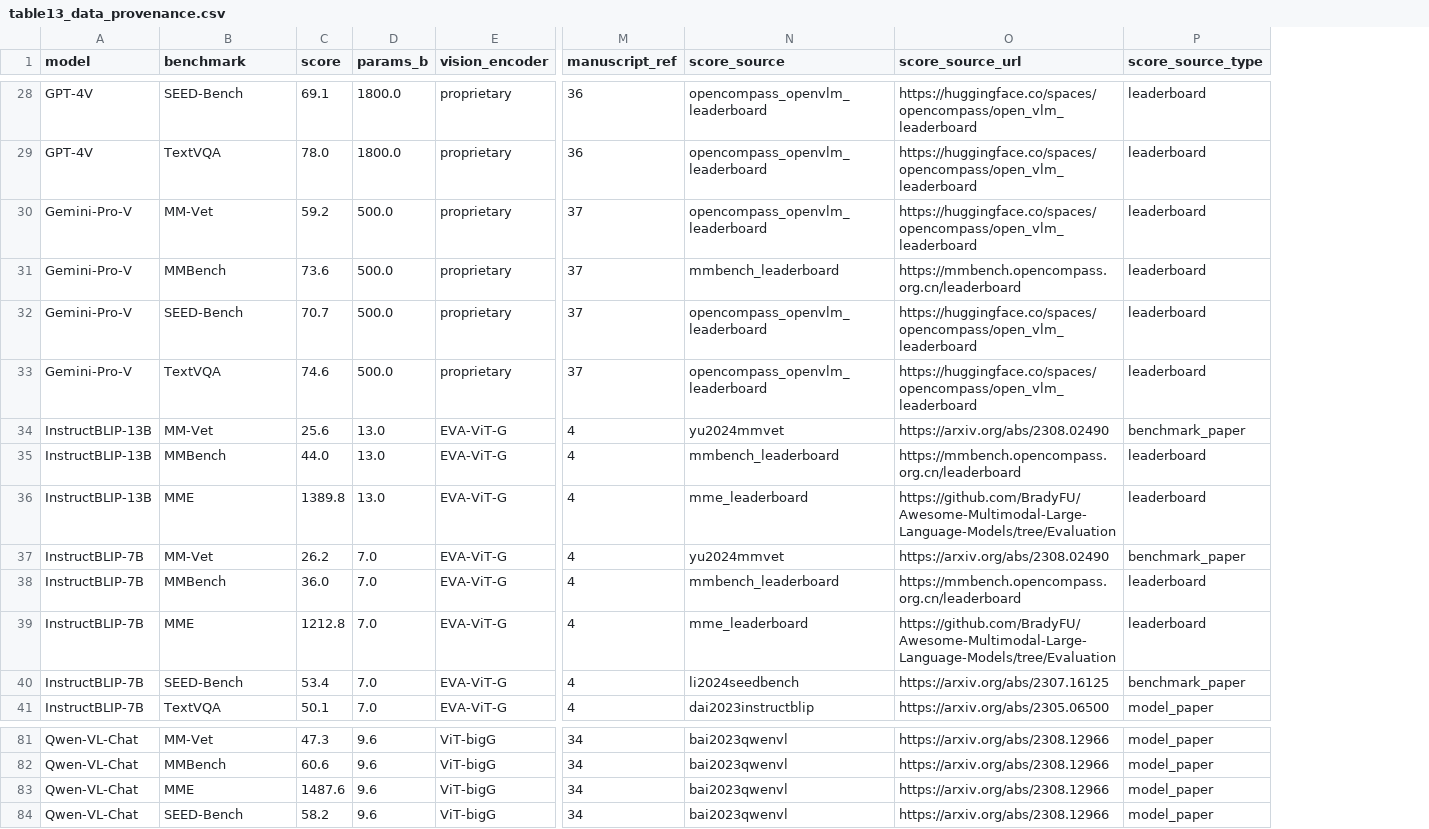
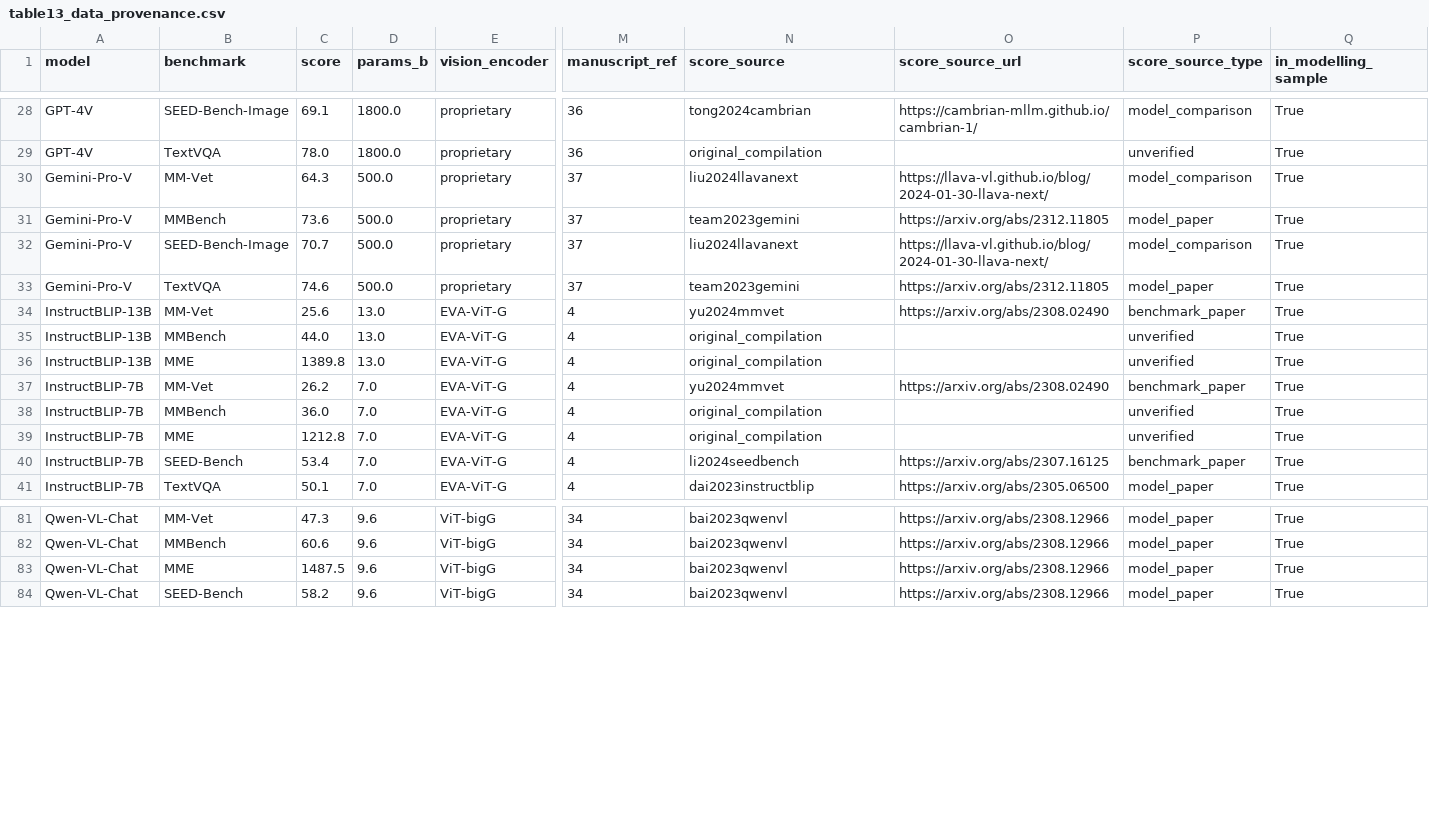
Before and after one commit to Piyush-Sh-bit/research-publications, a CSV file: 2026_mllm_meta_analysis/Tables/table13_data_provenance.csv, drawn as a sheet; only a part is shown, gaps mark what is left out; the diff covers the shown part only; the diff names each change by its address in the sheet, - before the commit and + after, or states it on an @@ line.

```diff
--- a/2026_mllm_meta_analysis/Tables/table13_data_provenance.csv
+++ b/2026_mllm_meta_analysis/Tables/table13_data_provenance.csv
+column Q (in_modelling_sample), rows 28-41: all True; rows 81-84: all True
-B28 (benchmark): SEED-Bench
+B28 (benchmark): SEED-Bench-Image
-N28 (score_source): opencompass_openvlm_leaderboard
+N28 (score_source): tong2024cambrian
-O28 (score_source_url): https://huggingface.co/spaces/opencompass/open_vlm_leaderboard
+O28 (score_source_url): https://cambrian-mllm.github.io/cambrian-1/
-P28 (score_source_type): leaderboard
+P28 (score_source_type): model_comparison
-N29 (score_source): opencompass_openvlm_leaderboard
+N29 (score_source): original_compilation
-O29 (score_source_url): https://huggingface.co/spaces/opencompass/open_vlm_leaderboard
+O29 (score_source_url): (empty)
-P29 (score_source_type): leaderboard
+P29 (score_source_type): unverified
-C30 (score): 59.2
+C30 (score): 64.3
-N30 (score_source): opencompass_openvlm_leaderboard
+N30 (score_source): liu2024llavanext
-O30 (score_source_url): https://huggingface.co/spaces/opencompass/open_vlm_leaderboard
+O30 (score_source_url): https://llava-vl.github.io/blog/2024-01-30-llava-next/
-P30 (score_source_type): leaderboard
+P30 (score_source_type): model_comparison
-N31 (score_source): mmbench_leaderboard
+N31 (score_source): team2023gemini
-O31 (score_source_url): https://mmbench.opencompass.org.cn/leaderboard
+O31 (score_source_url): https://arxiv.org/abs/2312.11805
-P31 (score_source_type): leaderboard
+P31 (score_source_type): model_paper
-B32 (benchmark): SEED-Bench
+B32 (benchmark): SEED-Bench-Image
-N32 (score_source): opencompass_openvlm_leaderboard
+N32 (score_source): liu2024llavanext
-O32 (score_source_url): https://huggingface.co/spaces/opencompass/open_vlm_leaderboard
+O32 (score_source_url): https://llava-vl.github.io/blog/2024-01-30-llava-next/
-P32 (score_source_type): leaderboard
+P32 (score_source_type): model_comparison
-N33 (score_source): opencompass_openvlm_leaderboard
+N33 (score_source): team2023gemini
-O33 (score_source_url): https://huggingface.co/spaces/opencompass/open_vlm_leaderboard
+O33 (score_source_url): https://arxiv.org/abs/2312.11805
-P33 (score_source_type): leaderboard
+P33 (score_source_type): model_paper
-N35 (score_source): mmbench_leaderboard
+N35 (score_source): original_compilation
-O35 (score_source_url): https://mmbench.opencompass.org.cn/leaderboard
+O35 (score_source_url): (empty)
-P35:P36 (score_source_type): leaderboard
+P35:P36 (score_source_type): unverified
-N36 (score_source): mme_leaderboard
+N36 (score_source): original_compilation
-O36 (score_source_url): https://github.com/BradyFU/Awesome-Multimodal-Large-Language-Models/tree/Evaluation
+O36 (score_source_url): (empty)
-N38 (score_source): mmbench_leaderboard
+N38 (score_source): original_compilation
-O38 (score_source_url): https://mmbench.opencompass.org.cn/leaderboard
+O38 (score_source_url): (empty)
-P38:P39 (score_source_type): leaderboard
+P38:P39 (score_source_type): unverified
-N39 (score_source): mme_leaderboard
+N39 (score_source): original_compilation
-O39 (score_source_url): https://github.com/BradyFU/Awesome-Multimodal-Large-Language-Models/tree/Evaluation
+O39 (score_source_url): (empty)
-C83 (score): 1487.6
+C83 (score): 1487.5
```
Also changed, not shown: 71 edited cells elsewhere in this file, 2026_mllm_meta_analysis/Tables/table12_benchmark_leave_one_out.csv, 2026_mllm_meta_analysis/Tables/table1_model_overview.csv, 28 other files.
